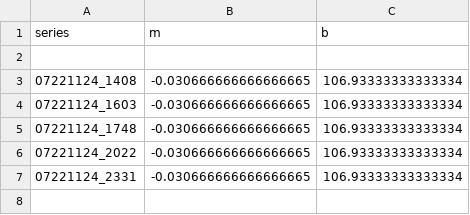
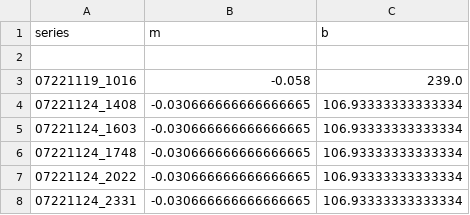
Before and after one commit to villano-lab/R76Analysis, a CSV file: baselinecorrectionvalues.csv, drawn as a sheet; the diff names each change by its address in the sheet, - before the commit and + after, or states it on an @@ line.

Commit message:
Adjust sandbox code to work with single series.

```diff
--- a/baselinecorrectionvalues.csv
+++ b/baselinecorrectionvalues.csv
+row 3: 07221119_1016 | -0.058 | 239.0
```
Also changed, not shown: 1 other file.
